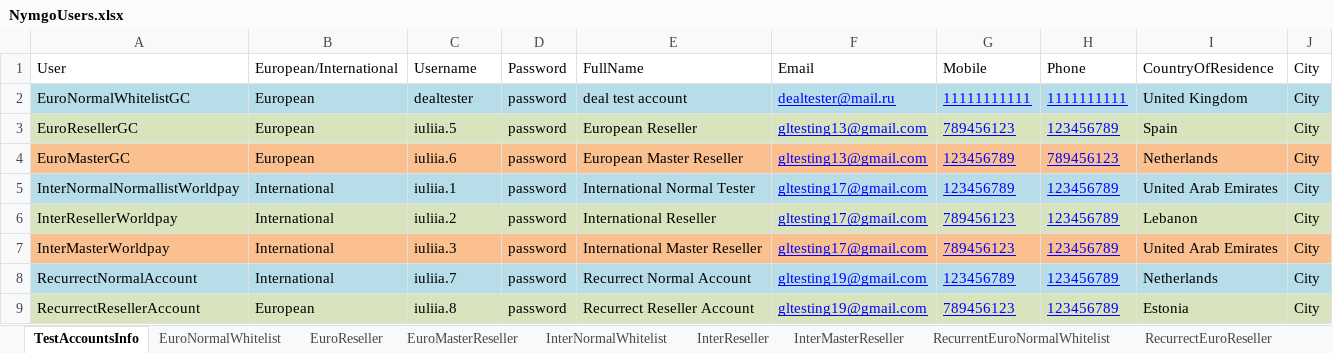
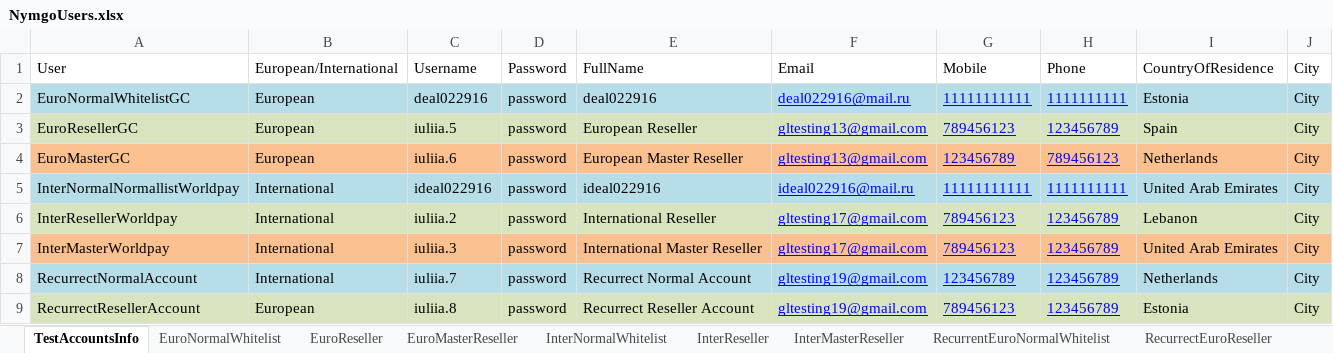
Before and after one commit to Sannichi/workTemp, an Excel workbook: NymgoUsers.xlsx, sheet TestAccountsInfo, drawn as a sheet; only a part is shown; values as stored, in another font and other column widths than the file's, no borders; the diff names each change by its address in the sheet, - before the commit and + after, or states it on an @@ line.

Commit message:
Deals fixes

```diff
--- a/NymgoUsers.xlsx (sheet TestAccountsInfo)
+++ b/NymgoUsers.xlsx (sheet TestAccountsInfo)
-C2 (Username): dealtester
+C2 (Username): deal022916
-E2 (FullName): deal test account
+E2 (FullName): deal022916
-F2 (Email): dealtester@mail.ru
+F2 (Email): deal022916@mail.ru
-I2 (CountryOfResidence): United Kingdom
+I2 (CountryOfResidence): Estonia
-C5 (Username): iuliia.1
+C5 (Username): ideal022916
-E5 (FullName): International Normal Tester
+E5 (FullName): ideal022916
-F5 (Email): gltesting17@gmail.com
+F5 (Email): ideal022916@mail.ru
-G5 (Mobile): 123456789
+G5 (Mobile): 11111111111
-H5 (Phone): 123456789
+H5 (Phone): 1111111111
```
Also changed, not shown: sheet NymgoInterNormalUser, sheet NymgoEuroNormalUser, sheet InterNormalWhitelist, sheet EuroNormalWhitelist, Transactions.xlsx, 15 other files.
